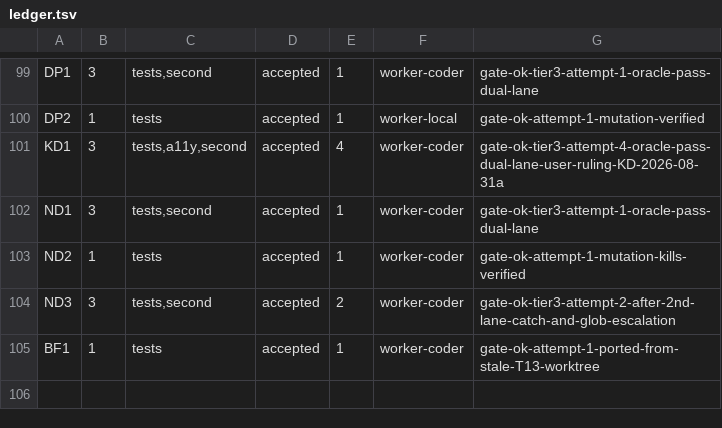
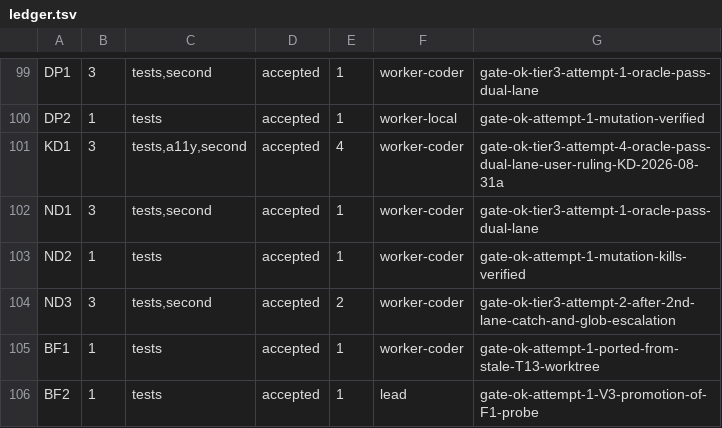
Before and after one commit to dgallion1/simpleBudget, a TSV file: .swarm/ledger.tsv, drawn as a sheet; only a part is shown, gaps mark what is left out.

```diff
--- a/.swarm/ledger.tsv
+++ b/.swarm/ledger.tsv
@@ -105 +105,2 @@ ND3	3	tests,second	accepted	2	worker-coder	gate-ok-tier3-attempt-2-after-2nd-lan
 BF1	1	tests	accepted	1	worker-coder	gate-ok-attempt-1-ported-from-stale-T13-worktree
+BF2	1	tests	accepted	1	lead	gate-ok-attempt-1-V3-promotion-of-F1-probe
```
Also changed, not shown: 3 other files.
